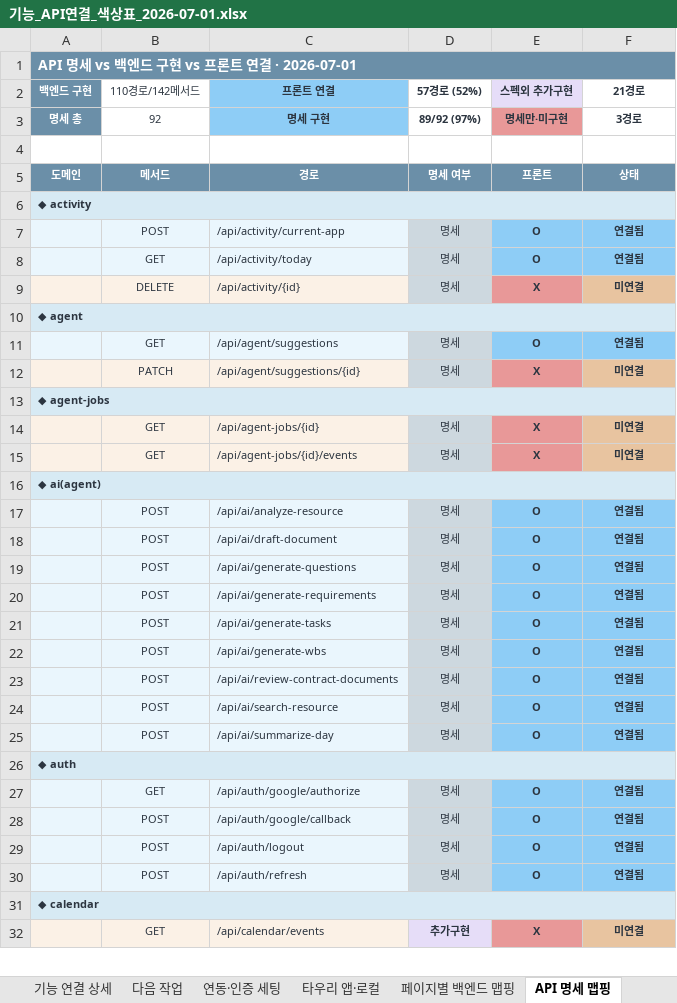
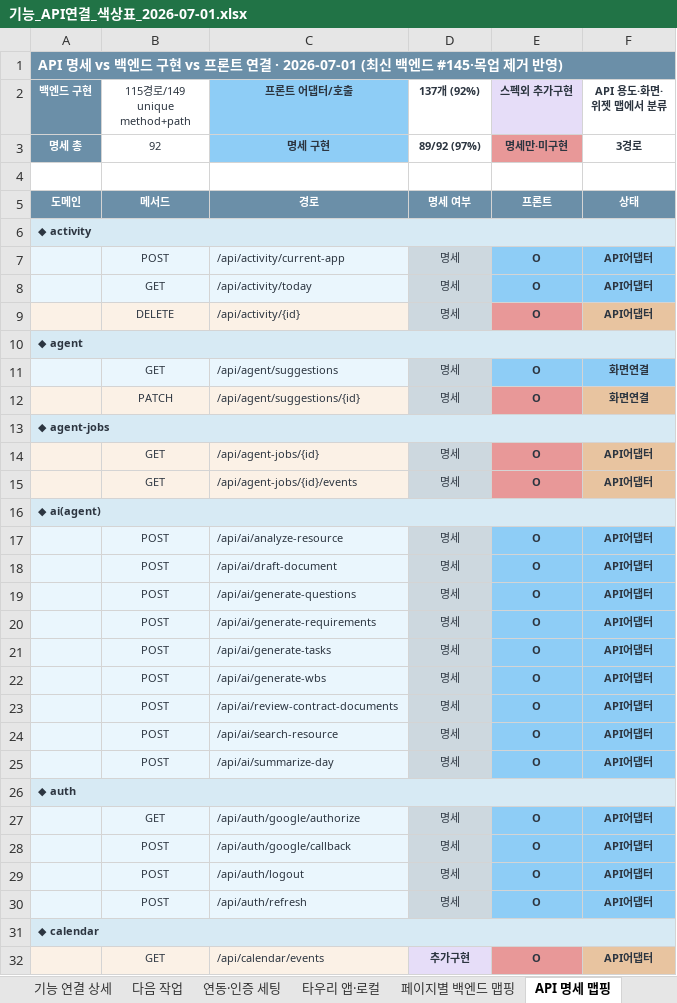
Before and after one commit to kosta-dev-sjh/bubli-frontend, an Excel workbook: docs/기능_API연결_색상표_2026-07-01.xlsx, sheet API 명세 맵핑, drawn as a sheet; only a part is shown; values as stored, in another font and other column widths than the file's, no borders; the diff covers the shown part only; the diff names each change by its address in the sheet, - before the commit and + after, or states it on an @@ line.

```diff
--- a/docs/기능_API연결_색상표_2026-07-01.xlsx (sheet API 명세 맵핑)
+++ b/docs/기능_API연결_색상표_2026-07-01.xlsx (sheet API 명세 맵핑)
-A1 (백엔드 구현): …결 · 2026-07-01
+A1 (백엔드 구현): …결 · 2026-07-01 (최신 백엔드 #145·목업 제거 반영)
-B2: 110경로/142메서드
+B2: 115경로/149 unique method+path
-C2: 프론트 연결
+C2: 프론트 어댑터/호출
-D2: 57경로 (52%)
+D2: 137개 (92%)
-F2: 21경로
+F2: API 용도·화면·위젯 맵에서 분류
-F7:F8 (API 용도·화면·위젯 맵에서 분류): 연결됨
+F7:F8 (API 용도·화면·위젯 맵에서 분류): API어댑터
-E9 (스펙외 추가구현): X
+E9 (스펙외 추가구현): O
-F9 (API 용도·화면·위젯 맵에서 분류): 미연결
+F9 (API 용도·화면·위젯 맵에서 분류): API어댑터
-F11 (API 용도·화면·위젯 맵에서 분류): 연결됨
+F11 (API 용도·화면·위젯 맵에서 분류): 화면연결
-E12 (스펙외 추가구현): X
+E12 (스펙외 추가구현): O
-F12 (API 용도·화면·위젯 맵에서 분류): 미연결
+F12 (API 용도·화면·위젯 맵에서 분류): 화면연결
-E14:E15 (스펙외 추가구현): X
+E14:E15 (스펙외 추가구현): O
-F14:F15 (API 용도·화면·위젯 맵에서 분류): 미연결
+F14:F15 (API 용도·화면·위젯 맵에서 분류): API어댑터
-F17:F25 (API 용도·화면·위젯 맵에서 분류): 연결됨
+F17:F25 (API 용도·화면·위젯 맵에서 분류): API어댑터
-F27:F30 (API 용도·화면·위젯 맵에서 분류): 연결됨
+F27:F30 (API 용도·화면·위젯 맵에서 분류): API어댑터
-E32 (스펙외 추가구현): X
+E32 (스펙외 추가구현): O
-F32 (API 용도·화면·위젯 맵에서 분류): 미연결
+F32 (API 용도·화면·위젯 맵에서 분류): API어댑터
```
Also changed, not shown: 182 edited cells elsewhere in this sheet, sheet 기능 연결 상세, sheet 요약, sheet 페이지별 백엔드 맵핑, other sheet tabs, 28 other files.
